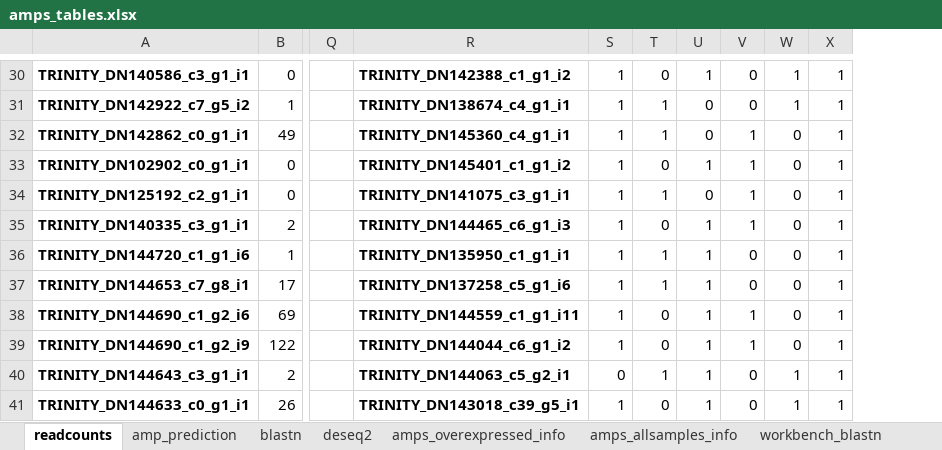
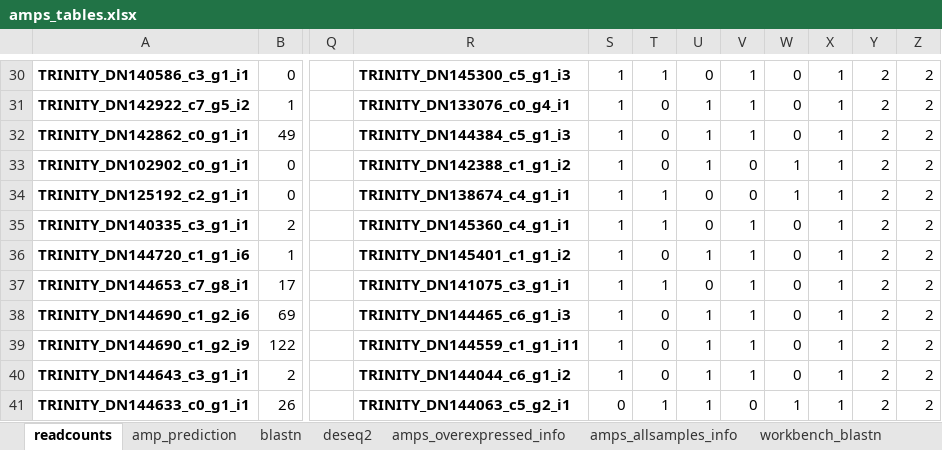
Before and after one commit to LuiguiGallardo/amps_microbiome, an Excel workbook: 08_other_files/amps_tables.xlsx, sheet readcounts, drawn as a sheet; only a part is shown, gaps mark what is left out; values as stored, in another font and other column widths than the file's, no borders; the diff covers the shown part only; the diff names each change by its address in the sheet, - before the commit and + after, or states it on an @@ line.

```diff
--- a/08_other_files/amps_tables.xlsx (sheet readcounts)
+++ b/08_other_files/amps_tables.xlsx (sheet readcounts)
+column Y, rows 30-41: all 2
+column Z, rows 30-41: all 2
-R30: TRINITY_DN142388_c1_g1_i2
+R30: TRINITY_DN145300_c5_g1_i3
-T30: 0
+T30: 1
-U30: 1
+U30: 0
-V30:V31: 0
+V30:V31: 1
-W30:W31: 1
+W30:W31: 0
-R31: TRINITY_DN138674_c4_g1_i1
+R31: TRINITY_DN133076_c0_g4_i1
-T31:T32: 1
+T31:T32: 0
-U31:U32: 0
+U31:U32: 1
-R32: TRINITY_DN145360_c4_g1_i1
+R32: TRINITY_DN144384_c5_g1_i3
-R33: TRINITY_DN145401_c1_g1_i2
+R33: TRINITY_DN142388_c1_g1_i2
-V33:V34: 1
+V33:V34: 0
-W33:W34: 0
+W33:W34: 1
-R34: TRINITY_DN141075_c3_g1_i1
+R34: TRINITY_DN138674_c4_g1_i1
-R35: TRINITY_DN144465_c6_g1_i3
+R35: TRINITY_DN145360_c4_g1_i1
-T35: 0
+T35: 1
-U35: 1
+U35: 0
-R36: TRINITY_DN135950_c1_g1_i1
+R36: TRINITY_DN145401_c1_g1_i2
-T36: 1
+T36: 0
-V36:V37: 0
+V36:V37: 1
-R37: TRINITY_DN137258_c5_g1_i6
+R37: TRINITY_DN141075_c3_g1_i1
-U37: 1
+U37: 0
-R38: TRINITY_DN144559_c1_g1_i11
+R38: TRINITY_DN144465_c6_g1_i3
-R39: TRINITY_DN144044_c6_g1_i2
+R39: TRINITY_DN144559_c1_g1_i11
-R40: TRINITY_DN144063_c5_g2_i1
+R40: TRINITY_DN144044_c6_g1_i2
-S40: 0
+S40: 1
-T40: 1
+T40: 0
-V40: 0
+V40: 1
-W40: 1
+W40: 0
-R41: TRINITY_DN143018_c39_g5_i1
+R41: TRINITY_DN144063_c5_g2_i1
-S41: 1
+S41: 0
-T41: 0
+T41: 1
```
Also changed, not shown: 2 added rows and 602 edited cells elsewhere in this sheet, formulas that keep their value.
